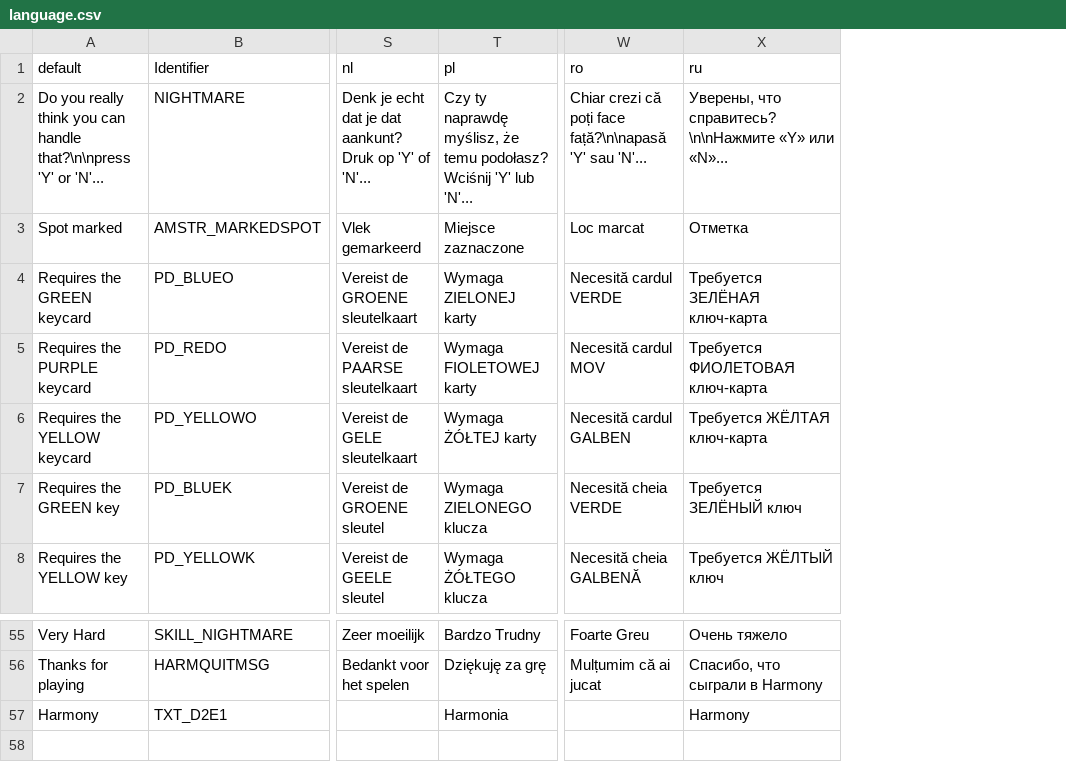
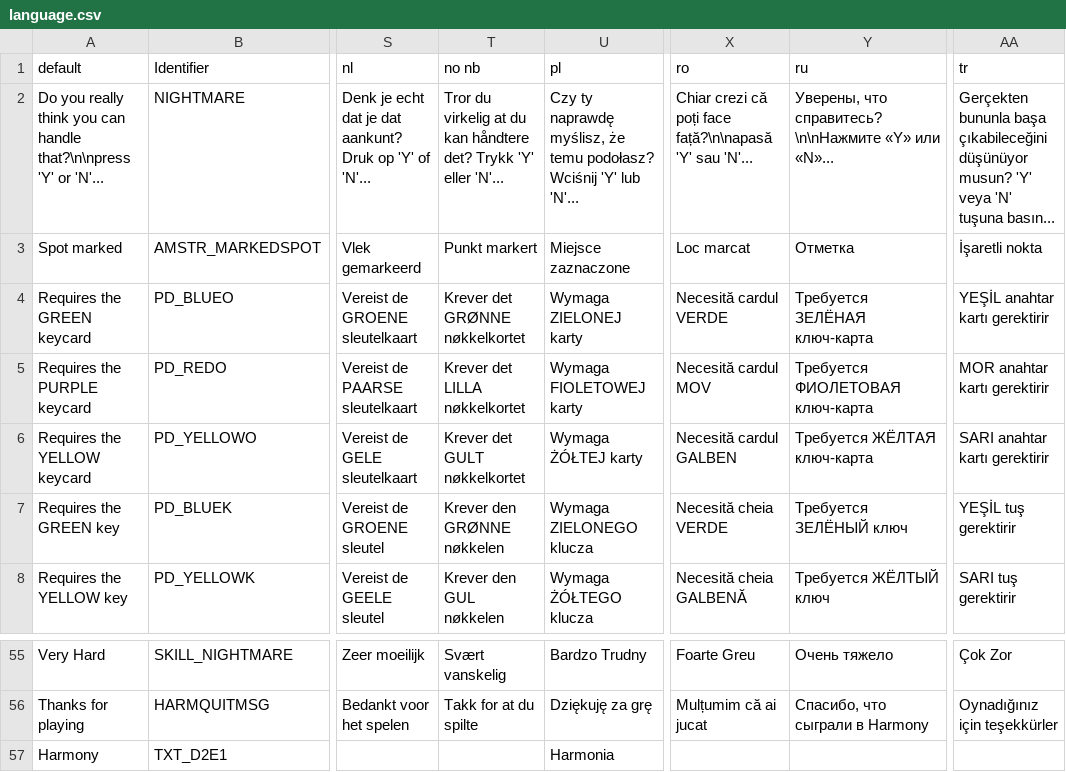
Before and after one commit to ZDoom/gzdoom, a CSV file: wadsrc_extra/static/filter/harmony/language.csv, drawn as a sheet; only a part is shown, gaps mark what is left out; addresses are those after the commit; the diff names each change by its address in the sheet, - before the commit and + after, or states it on an @@ line.

```diff
--- a/wadsrc_extra/static/filter/harmony/language.csv
+++ b/wadsrc_extra/static/filter/harmony/language.csv
+column T (no nb), rows 2-8: Tror du virkelig at du kan håndtere det? Trykk 'Y' eller 'N'... | Punkt markert | Krever det GRØNNE nøkkelkortet | Krever det LILLA nøkkelkortet | Krever det GULT nøkkelkortet | Krever den GRØNNE nøkkelen | Krever den GUL nøkkelen; rows 55-56: Svært vanskelig | Takk for at du spilte
+column AA (tr), rows 2-8: Gerçekten bununla başa çıkabileceğini düşünüyor musun? 'Y' veya 'N' tuşuna basın... | İşaretli nokta | YEŞİL anahtar kartı gerektirir | MOR anahtar kartı gerektirir | SARI anahtar kartı gerektirir | YEŞİL tuş gerektirir | SARI tuş gerektirir; rows 55-56: Çok Zor | Oynadığınız için teşekkürler
-Y57 (ru): Harmony
+Y57 (ru): (empty)
```
Also changed, not shown: 6 other files.
